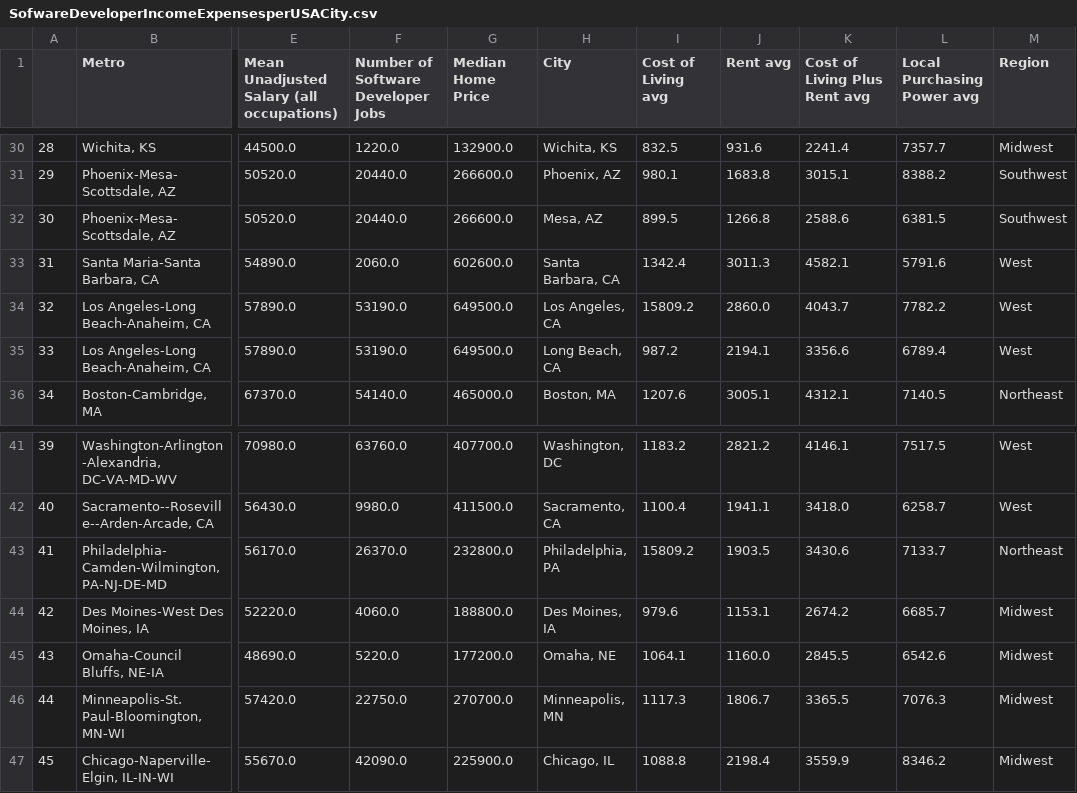
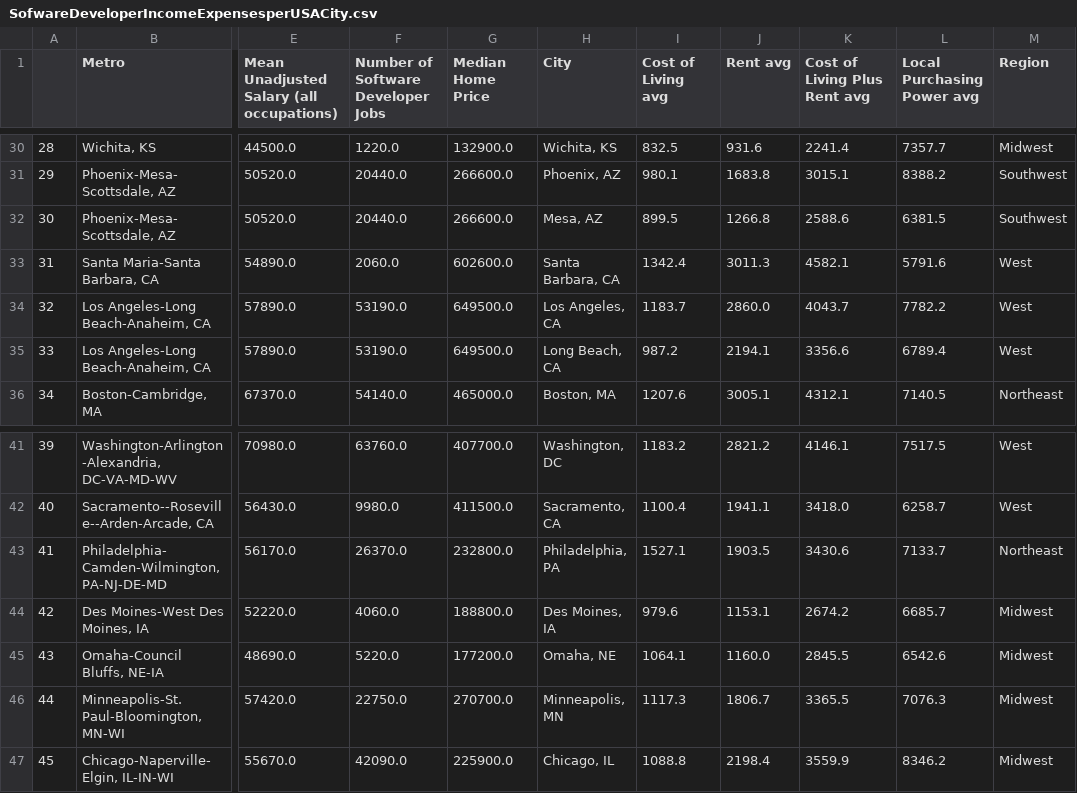
Before and after one commit to ShivaniMangal/datasets, a CSV file: SofwareDeveloperIncomeExpensesperUSACity.csv, drawn as a sheet; only a part is shown, gaps mark what is left out; the diff names each change by its address in the sheet, - before the commit and + after, or states it on an @@ line.

Commit message:
Update SofwareDeveloperIncomeExpensesperUSACity.csv

```diff
--- a/SofwareDeveloperIncomeExpensesperUSACity.csv
+++ b/SofwareDeveloperIncomeExpensesperUSACity.csv
-I34 (Cost of Living avg): 15809.2
+I34 (Cost of Living avg): 1183.7
-I43 (Cost of Living avg): 15809.2
+I43 (Cost of Living avg): 1527.1
```
